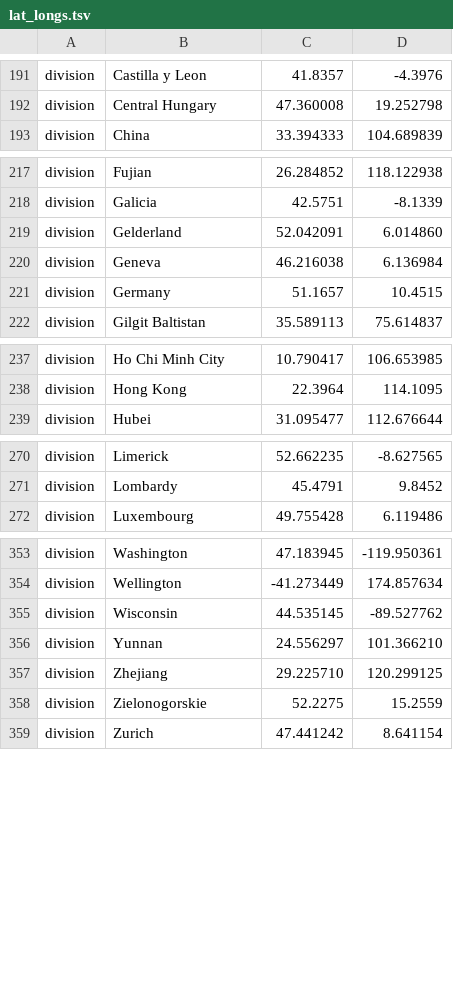
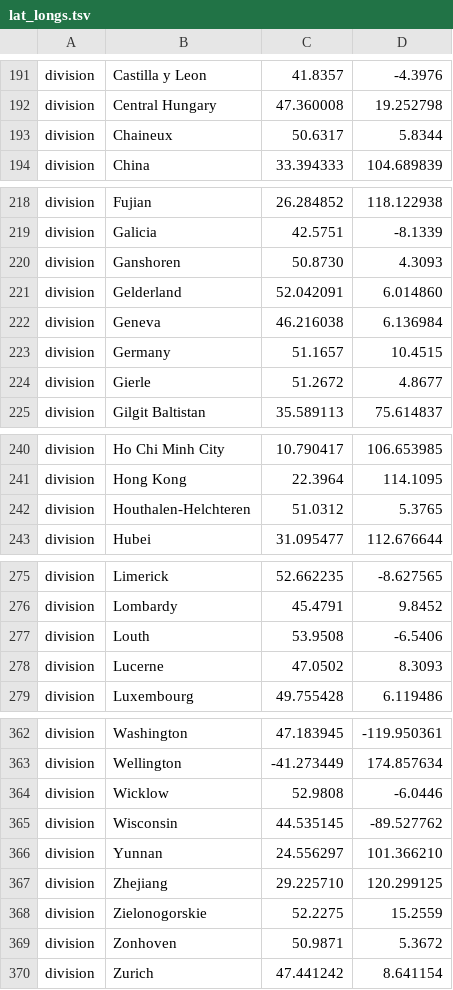
Before and after one commit to nextstrain/ncov, a TSV file: config/lat_longs.tsv, drawn as a sheet; only a part is shown, gaps mark what is left out; the diff covers the shown part only.

```diff
--- a/config/lat_longs.tsv
+++ b/config/lat_longs.tsv
@@ -192,2 +192,3 @@ division	Castilla y Leon	41.8357	-4.3976
 division	Central Hungary	47.360008	19.252798
+division	Chaineux	50.6317	5.8344
 division	China	33.394333	104.689839
@@ -218,2 +219,3 @@ division	Fujian	26.284852	118.122938
 division	Galicia	42.5751	-8.1339
+division	Ganshoren	50.8730	4.3093
 division	Gelderland	52.042091	6.014860
@@ -221,2 +223,3 @@ division	Geneva	46.216038	6.136984
 division	Germany	51.1657	10.4515
+division	Gierle	51.2672	4.8677
 division	Gilgit Baltistan	35.589113	75.614837
@@ -238,2 +241,3 @@ division	Ho Chi Minh City	10.790417	106.653985
 division	Hong Kong	22.3964	114.1095
+division	Houthalen-Helchteren	51.0312	5.3765
 division	Hubei	31.095477	112.676644
@@ -271,2 +276,4 @@ division	Limerick	52.662235	-8.627565
 division	Lombardy	45.4791	9.8452
+division	Louth	53.9508	-6.5406
+division	Lucerne	47.0502	8.3093
 division	Luxembourg	49.755428	6.119486
@@ -354,2 +363,3 @@ division	Washington	47.183945	-119.950361
 division	Wellington	-41.273449	174.857634
+division	Wicklow	52.9808	-6.0446
 division	Wisconsin	44.535145	-89.527762
@@ -358,2 +368,3 @@ division	Zhejiang	29.225710	120.299125
 division	Zielonogorskie	52.2275	15.2559
+division	Zonhoven	50.9871	5.3672
 division	Zurich	47.441242	8.641154
```
Also changed, not shown: 3 added rows elsewhere in this file, config/ordering.tsv, 1 other file.
